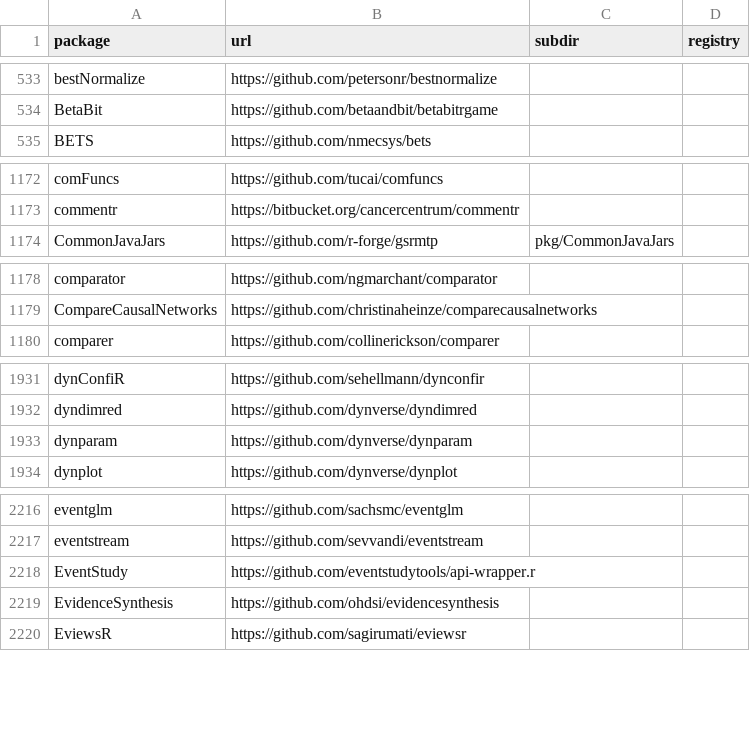
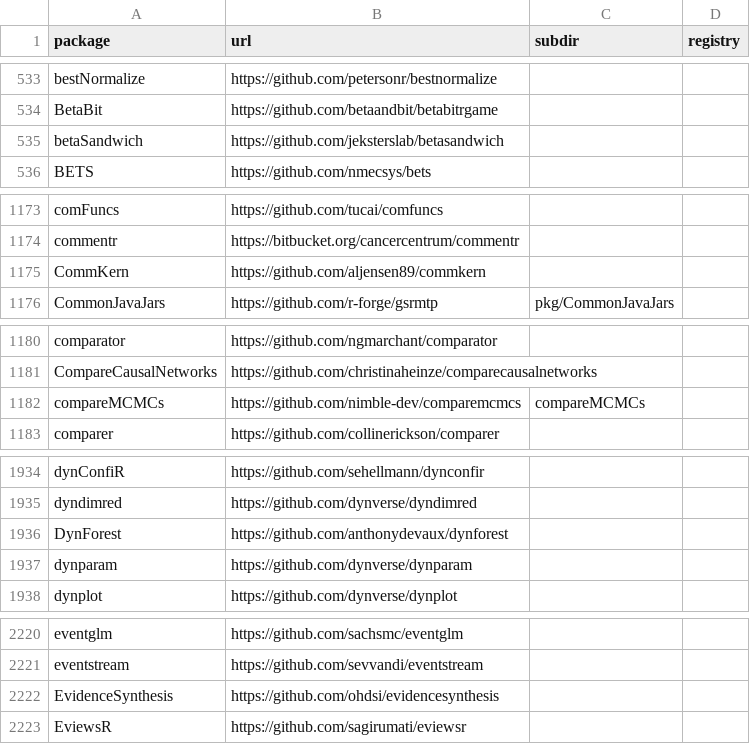
Before and after one commit to r-universe-org/cran-to-git, a CSV file: crantogit.csv, drawn as a sheet; only a part is shown, gaps mark what is left out; removed rows and columns are numbered as before the commit, all else as after; the diff covers the shown part only; the diff names each change by its address in the sheet, - before the commit and + after, or states it on an @@ line.

Commit message:
Registry update at: 2022-09-20 16:20:43

```diff
--- a/crantogit.csv
+++ b/crantogit.csv
+row 535: betaSandwich | https://github.com/jeksterslab/betasandwich
+row 1175: CommKern | https://github.com/aljensen89/commkern
+row 1182: compareMCMCs | https://github.com/nimble-dev/comparemcmcs | compareMCMCs
+row 1936: DynForest | https://github.com/anthonydevaux/dynforest
-row 2218: EventStudy | https://github.com/eventstudytools/api-wrapper.r
```
Also changed, not shown: 4 added rows and 1 edited cell elsewhere in this file, 12 other files.
